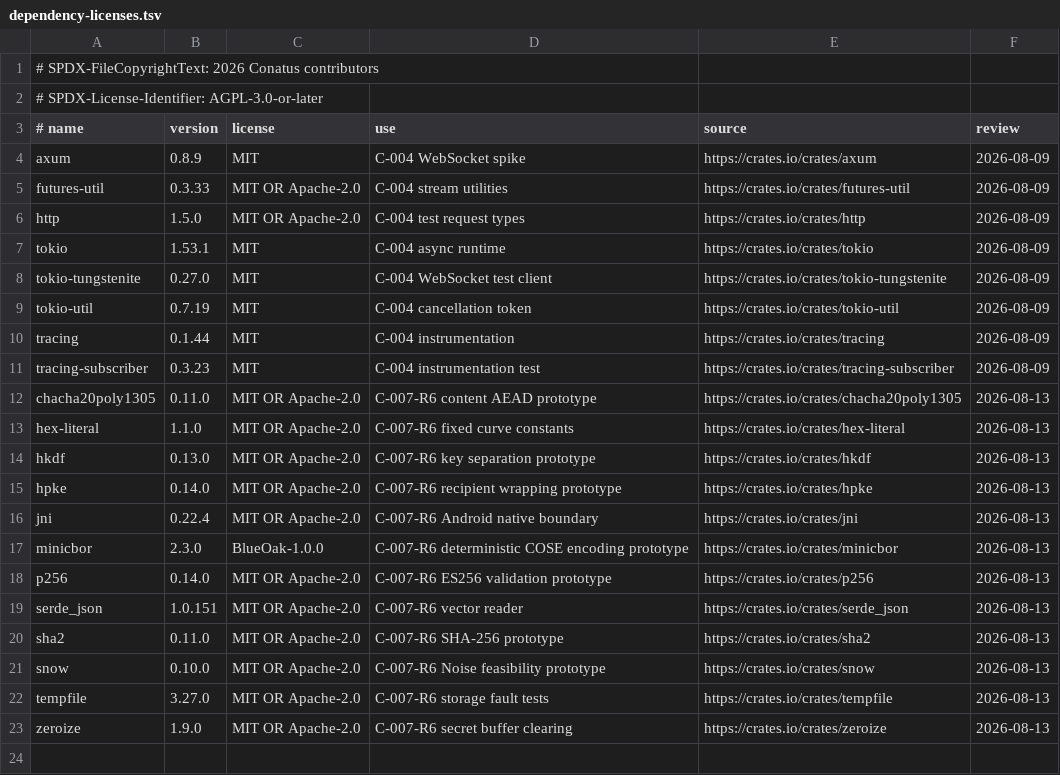
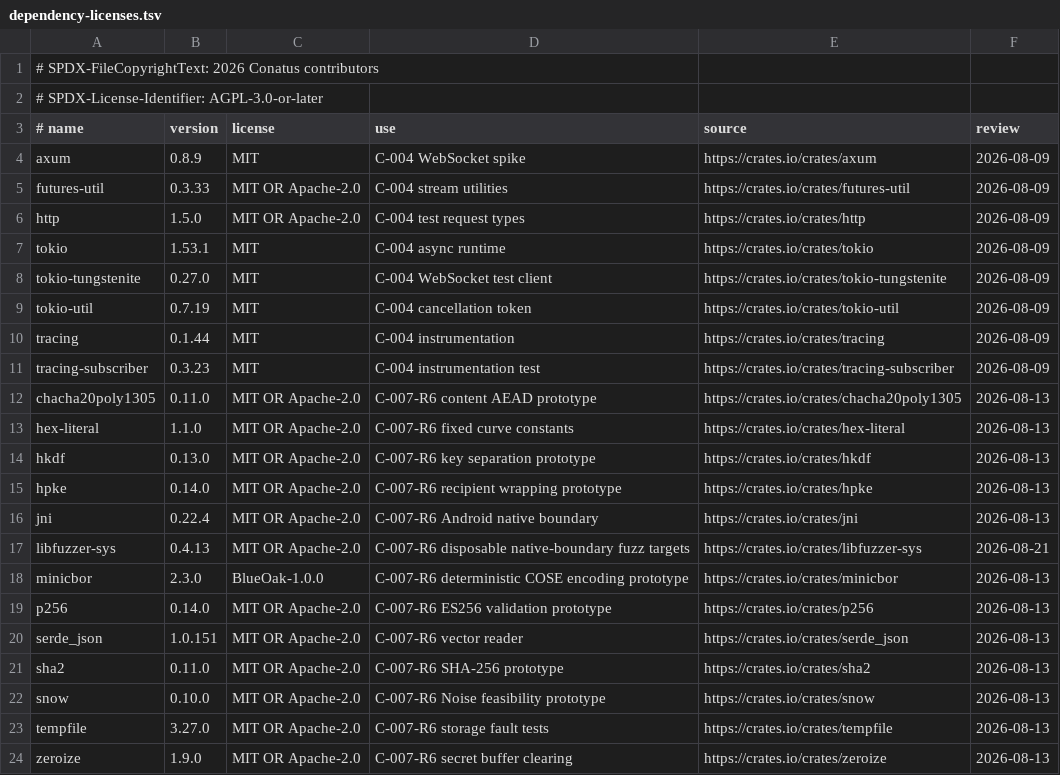
Before and after one commit to nestorxyz/conatus-project, a TSV file: dependency-licenses.tsv, drawn as a sheet; the diff names each change by its address in the sheet, - before the commit and + after, or states it on an @@ line.

Commit message:
test(crypto): fuzz native JNI boundaries

```diff
--- a/dependency-licenses.tsv
+++ b/dependency-licenses.tsv
+row 17: libfuzzer-sys | 0.4.13 | MIT OR Apache-2.0 | C-007-R6 disposable native-boundary fuzz targets | https://crates.io/crates/libfuzzer-sys | 2026-08-21
```
Also changed, not shown: apps/mobile/spikes/cryptographic-boundaries/evidence/direct-dependencies.tsv, 11 other files.
